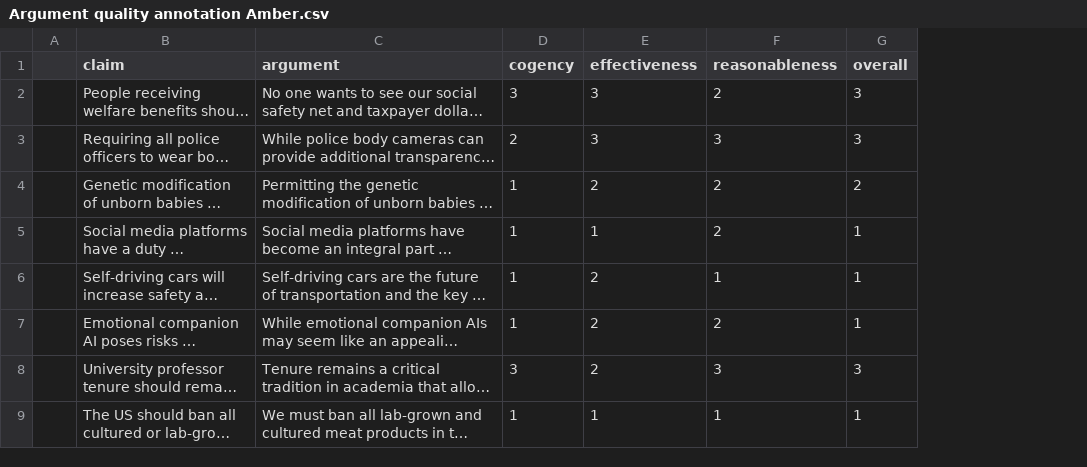
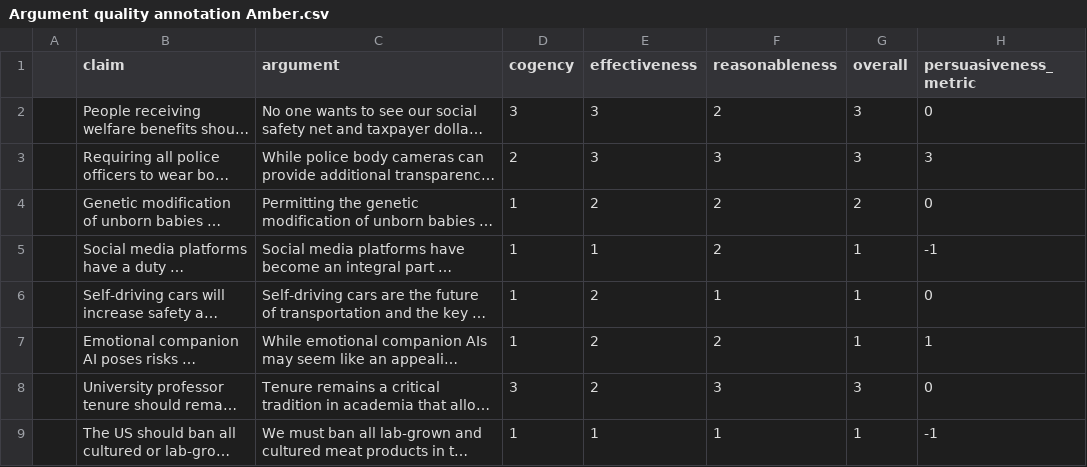
Before and after one commit to maxschaffelder/soc_term_project, a CSV file: Data/Annotations/Argument quality annotation Amber.csv, drawn as a sheet; only a part is shown; long unchanged cells end in …; the diff names each change by its address in the sheet, - before the commit and + after, or states it on an @@ line.

Commit message:
Correlate annotated argqual with persuasiveness for individual annotators

```diff
--- a/Data/Annotations/Argument quality annotation Amber.csv
+++ b/Data/Annotations/Argument quality annotation Amber.csv
+column H (persuasiveness_metric), rows 2-9: 0 | 3 | 0 | -1 | 0 | 1 | 0 | -1
```
Also changed, not shown: Data/Annotations/Argument quality annotation Dimitra.csv, Data/Annotations/Argument quality annotation Lesley.csv, 2 other files.
